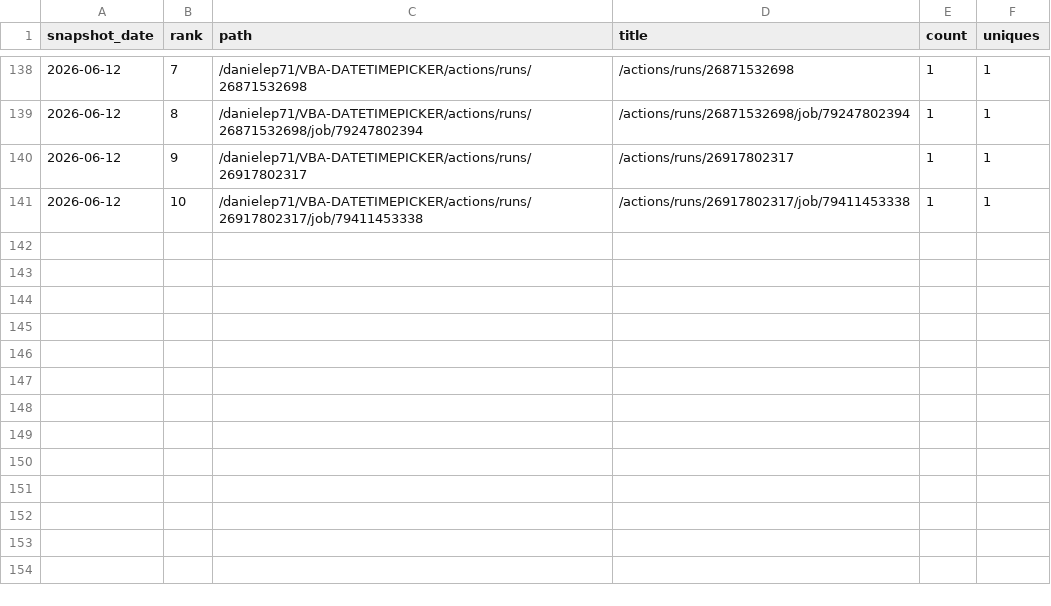
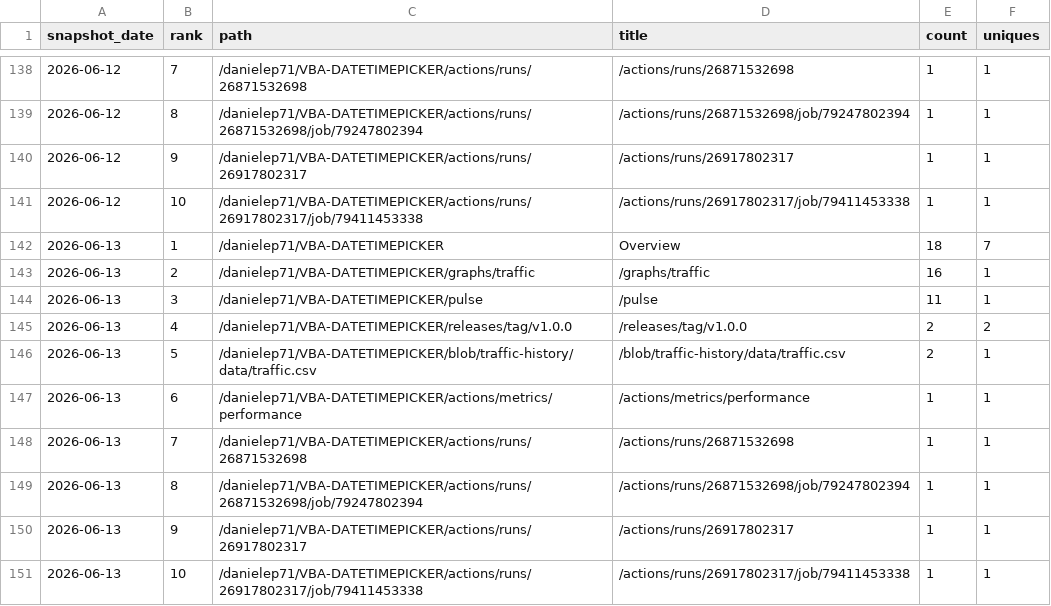
Before and after one commit to danielep71/VBA-DATETIMEPICKER, a CSV file: data/popular_paths.csv, drawn as a sheet; only a part is shown, gaps mark what is left out; the diff names each change by its address in the sheet, - before the commit and + after, or states it on an @@ line.

```diff
--- a/data/popular_paths.csv
+++ b/data/popular_paths.csv
+row 142: 2026-06-13 | 1 | /danielep71/VBA-DATETIMEPICKER | Overview | 18 | 7
+row 143: 2026-06-13 | 2 | /danielep71/VBA-DATETIMEPICKER/graphs/traffic | /graphs/traffic | 16 | 1
+row 144: 2026-06-13 | 3 | /danielep71/VBA-DATETIMEPICKER/pulse | /pulse | 11 | 1
+row 145: 2026-06-13 | 4 | /danielep71/VBA-DATETIMEPICKER/releases/tag/v1.0.0 | /releases/tag/v1.0.0 | 2 | 2
+row 146: 2026-06-13 | 5 | /danielep71/VBA-DATETIMEPICKER/blob/traffic-history/data/traffic.csv | /blob/traffic-history/data/traffic.csv | 2 | 1
+row 147: 2026-06-13 | 6 | /danielep71/VBA-DATETIMEPICKER/actions/metrics/performance | /actions/metrics/performance | 1 | 1
+row 148: 2026-06-13 | 7 | /danielep71/VBA-DATETIMEPICKER/actions/runs/26871532698 | /actions/runs/26871532698 | 1 | 1
+row 149: 2026-06-13 | 8 | /danielep71/VBA-DATETIMEPICKER/actions/runs/26871532698/job/79247802394 | /actions/runs/26871532698/job/79247802394 | 1 | 1
+row 150: 2026-06-13 | 9 | /danielep71/VBA-DATETIMEPICKER/actions/runs/26917802317 | /actions/runs/26917802317 | 1 | 1
+row 151: 2026-06-13 | 10 | /danielep71/VBA-DATETIMEPICKER/actions/runs/26917802317/job/79411453338 | /actions/runs/26917802317/job/79411453338 | 1 | 1
```
Also changed, not shown: data/referrers.csv, data/traffic.csv.
